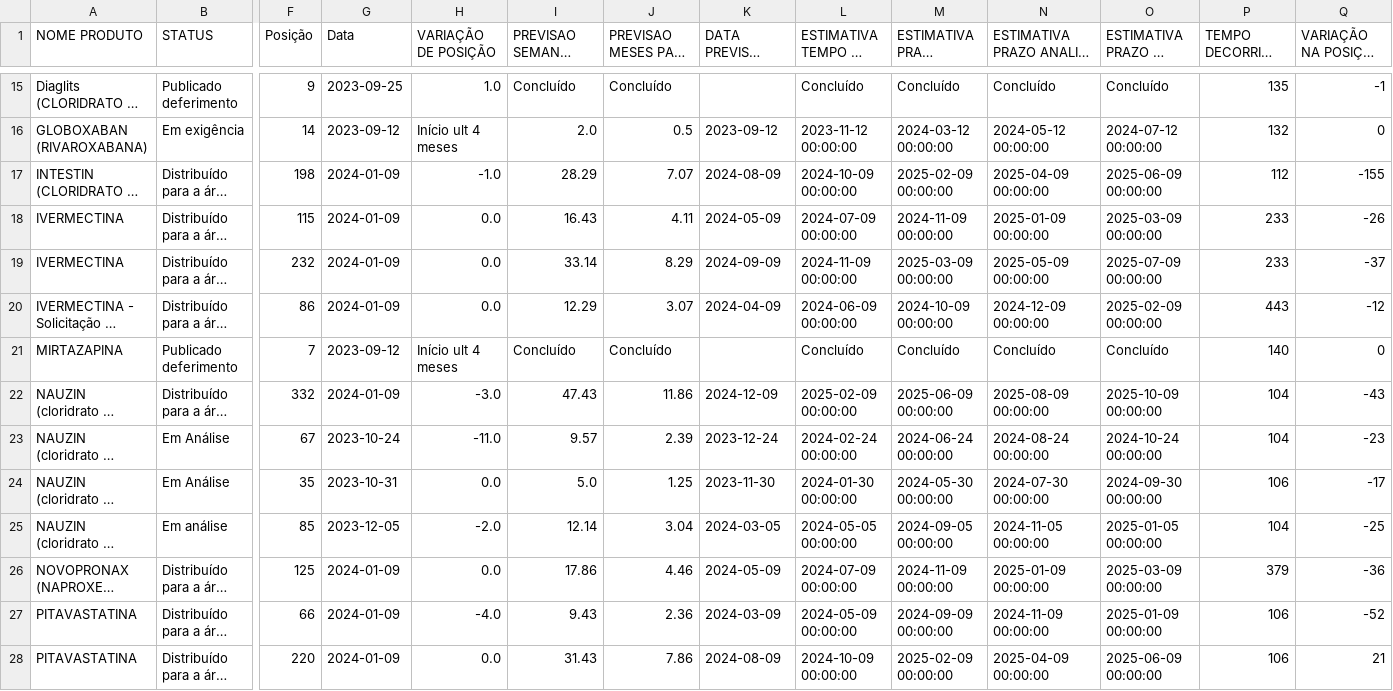
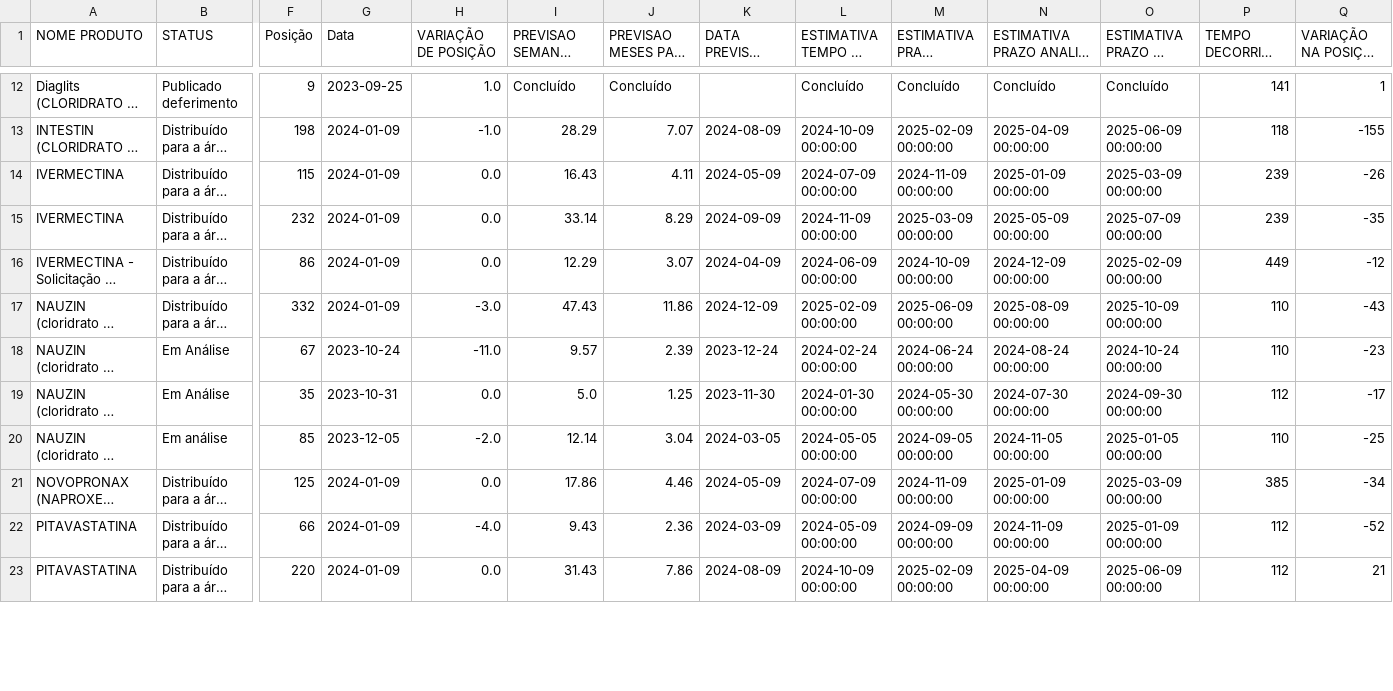
Before and after one commit to Diorgerb/DADOSreg, a CSV file: resumo.csv, drawn as a sheet; only a part is shown, gaps mark what is left out; long unchanged cells end in …; removed rows and columns are numbered as before the commit, all else as after; rows hold the shown columns only; the diff covers the shown part only; the diff names each change by its address in the sheet, - before the commit and + after, or states it on an @@ line.

Commit message:
Atualizando arquivo CSV com informações extraídas

```diff
--- a/resumo.csv
+++ b/resumo.csv
-P12: 135
+P12: 141
-Q12 (VARIAÇÃO NA POSIÇÃO ULT 4 MESES): -1
+Q12 (VARIAÇÃO NA POSIÇÃO ULT 4 MESES): 1
-row 16: GLOBOXABAN (RIVAROXABANA) | Em exigência | 14 | 2023-09-12 | Início ult 4 meses | 2.0 | 0.5 | 2023-09-12 | 2023-11-12 00:00:00 | 2024-03-12 00:00:00 | 2024-05-12 00:00:00 | 2024-07-12 00:00:00 | 132 | 0
-P13: 112
+P13: 118
-P14:P15: 233
+P14:P15: 239
-Q15 (VARIAÇÃO NA POSIÇÃO ULT 4 MESES): -37
+Q15 (VARIAÇÃO NA POSIÇÃO ULT 4 MESES): -35
-P16: 443
+P16: 449
-row 21: MIRTAZAPINA | Publicado deferimento | 7 | 2023-09-12 | Início ult 4 meses | Concluído | Concluído |  | Concluído | Concluído | Concluído | Concluído | 140 | 0
-P17:P18: 104
+P17:P18: 110
-P19: 106
+P19: 112
-P20: 104
+P20: 110
-P21: 379
+P21: 385
-Q21 (VARIAÇÃO NA POSIÇÃO ULT 4 MESES): -36
+Q21 (VARIAÇÃO NA POSIÇÃO ULT 4 MESES): -34
-P22:P23: 106
+P22:P23: 112
```
Also changed, not shown: 3 removed rows and 29 edited cells elsewhere in this file.
